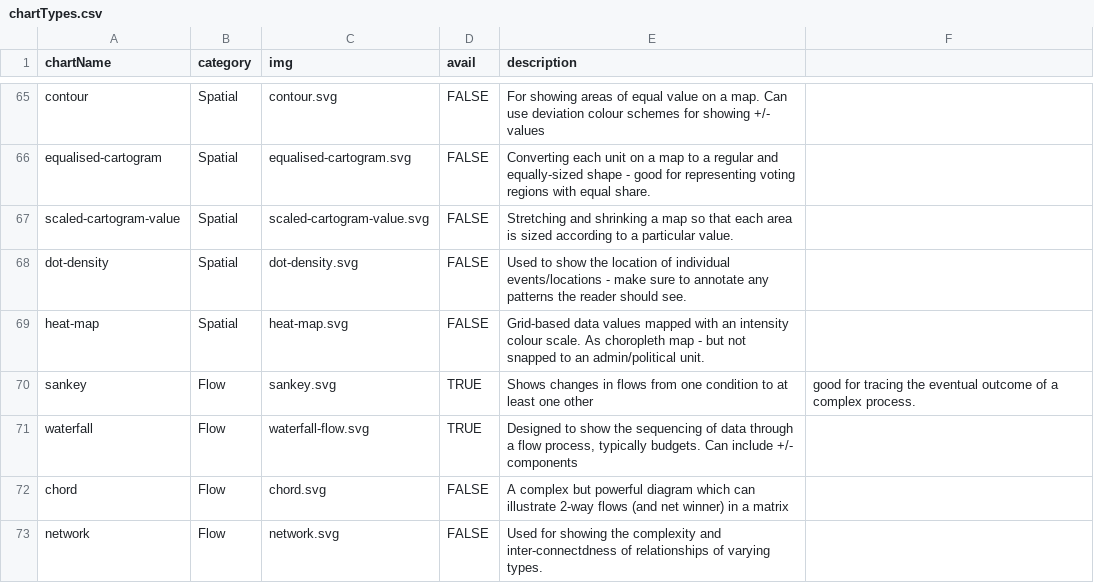
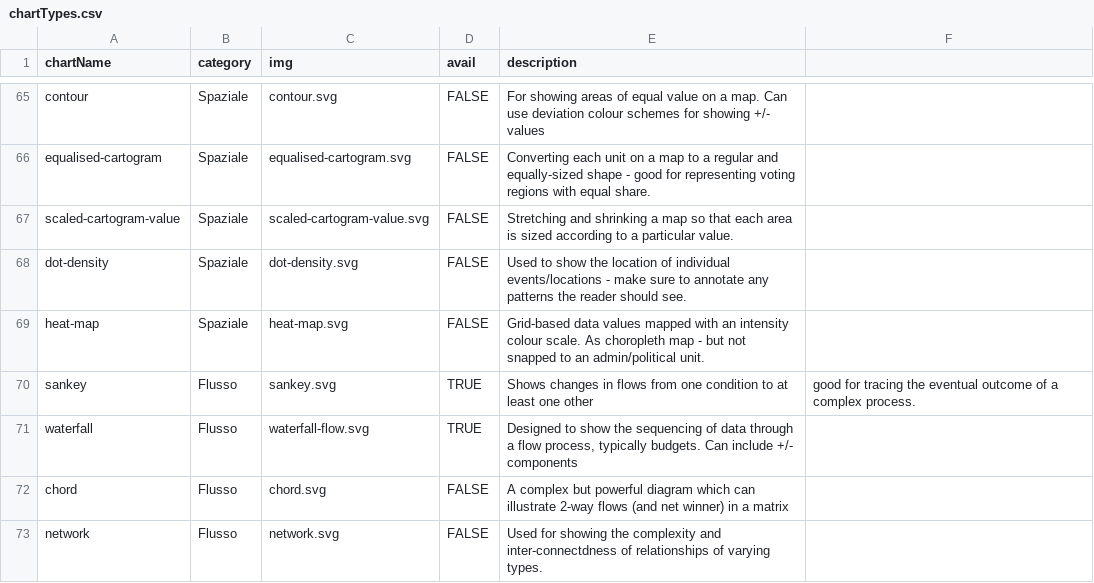
Before and after one commit to groundrace/visual-vocabulary, a CSV file: chartTypes.csv, drawn as a sheet; only a part is shown, gaps mark what is left out; the diff covers the shown part only; the diff names each change by its address in the sheet, - before the commit and + after, or states it on an @@ line.

```diff
--- a/chartTypes.csv
+++ b/chartTypes.csv
-B65:B69 (category): Spatial
+B65:B69 (category): Spaziale
-B70:B73 (category): Flow
+B70:B73 (category): Flusso
```
Also changed, not shown: 54 edited cells elsewhere in this file, 2 other files.
